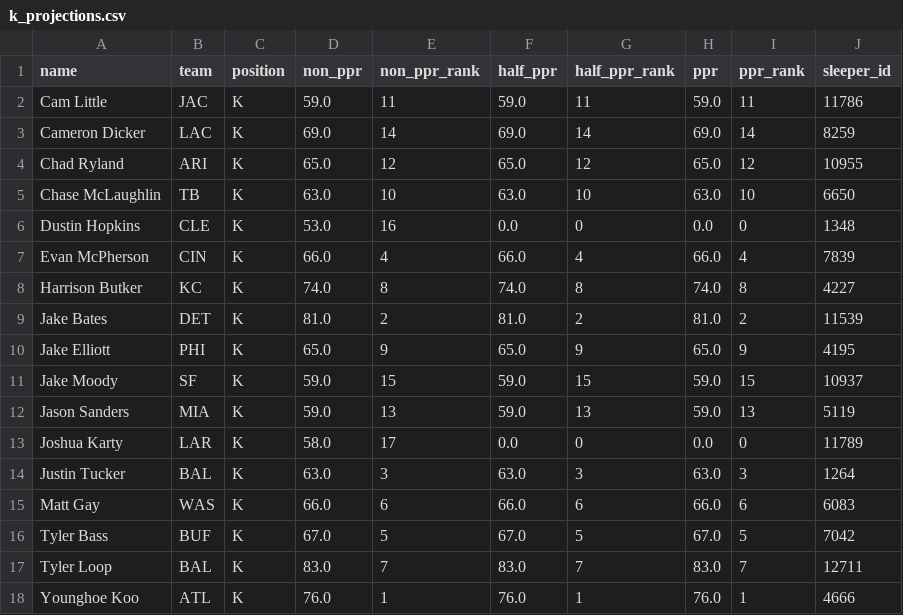
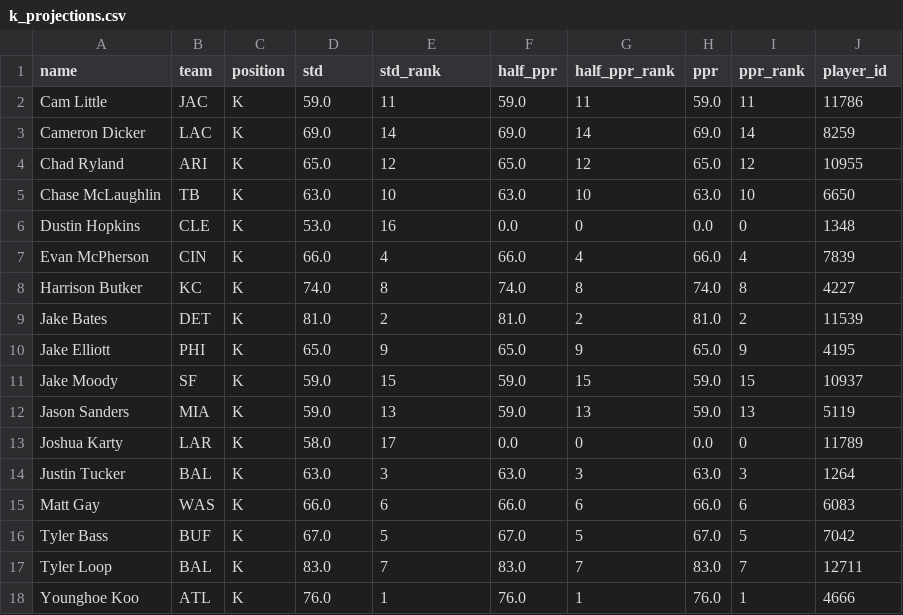
Before and after one commit to arkokush/FantasyFootball, a CSV file: data/k_projections.csv, drawn as a sheet.

Commit message:
projections updated

```diff
--- a/data/k_projections.csv
+++ b/data/k_projections.csv
@@ -1,2 +1,2 @@
-name,team,position,non_ppr,non_ppr_rank,half_ppr,half_ppr_rank,ppr,ppr_rank,sleeper_id
+name,team,position,std,std_rank,half_ppr,half_ppr_rank,ppr,ppr_rank,player_id
 Cam Little,JAC,K,59.0,11,59.0,11,59.0,11,11786
```
Also changed, not shown: data/projections_full.csv, data/qb_projections.csv, 3 other files.
